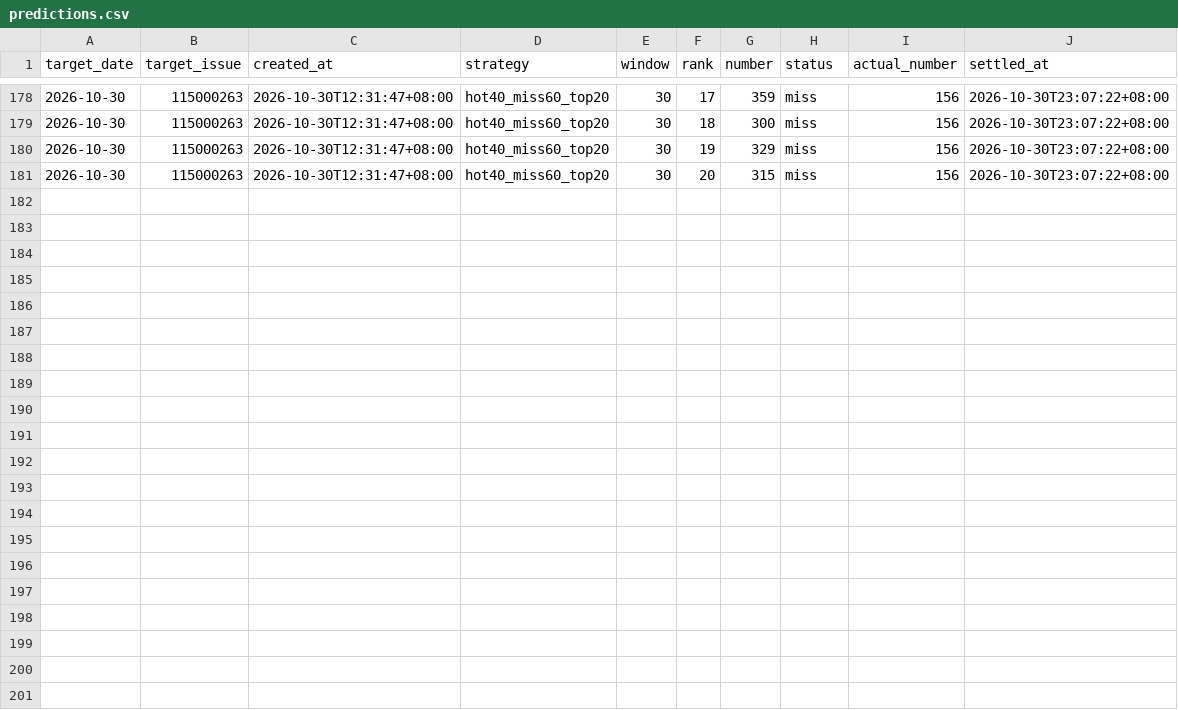
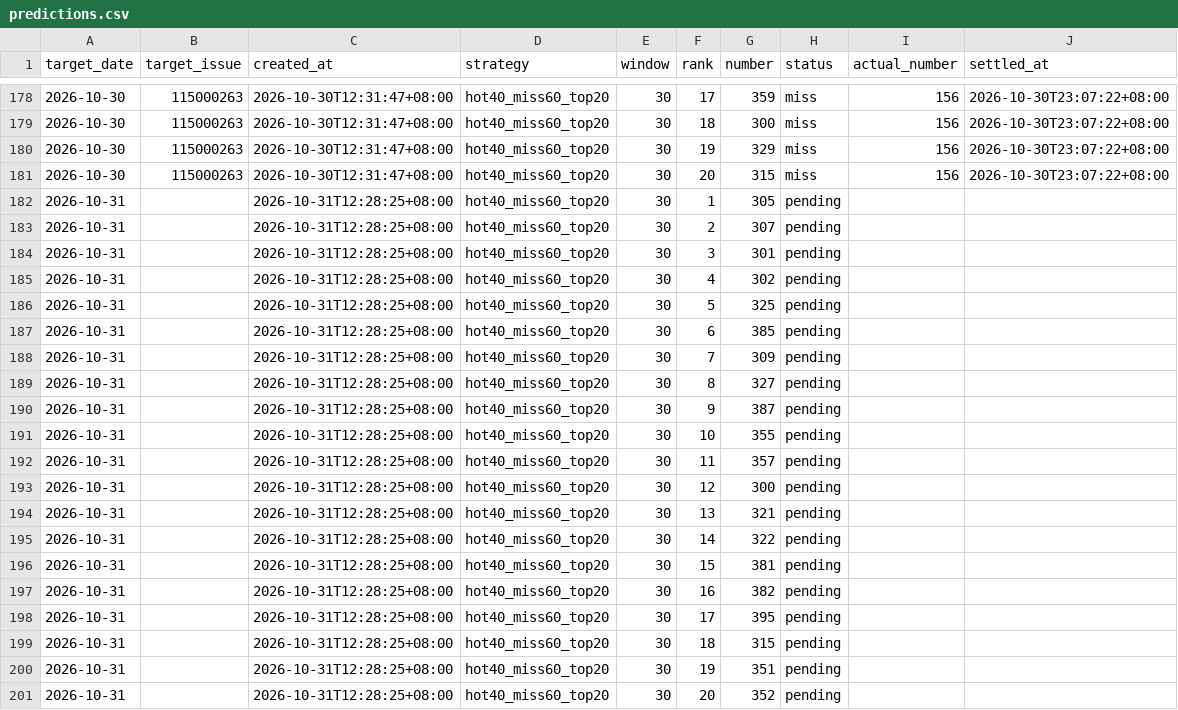
Before and after one commit to tjtptzdjms-hash/ThreeStar-AI, a CSV file: predictions.csv, drawn as a sheet; only a part is shown, gaps mark what is left out; the diff names each change by its address in the sheet, - before the commit and + after, or states it on an @@ line.

```diff
--- a/predictions.csv
+++ b/predictions.csv
+row 182: 2026-10-31 |  | 2026-10-31T12:28:25+08:00 | hot40_miss60_top20 | 30 | 1 | 305 | pending
+row 183: 2026-10-31 |  | 2026-10-31T12:28:25+08:00 | hot40_miss60_top20 | 30 | 2 | 307 | pending
+row 184: 2026-10-31 |  | 2026-10-31T12:28:25+08:00 | hot40_miss60_top20 | 30 | 3 | 301 | pending
+row 185: 2026-10-31 |  | 2026-10-31T12:28:25+08:00 | hot40_miss60_top20 | 30 | 4 | 302 | pending
+row 186: 2026-10-31 |  | 2026-10-31T12:28:25+08:00 | hot40_miss60_top20 | 30 | 5 | 325 | pending
+row 187: 2026-10-31 |  | 2026-10-31T12:28:25+08:00 | hot40_miss60_top20 | 30 | 6 | 385 | pending
+row 188: 2026-10-31 |  | 2026-10-31T12:28:25+08:00 | hot40_miss60_top20 | 30 | 7 | 309 | pending
+row 189: 2026-10-31 |  | 2026-10-31T12:28:25+08:00 | hot40_miss60_top20 | 30 | 8 | 327 | pending
+row 190: 2026-10-31 |  | 2026-10-31T12:28:25+08:00 | hot40_miss60_top20 | 30 | 9 | 387 | pending
+row 191: 2026-10-31 |  | 2026-10-31T12:28:25+08:00 | hot40_miss60_top20 | 30 | 10 | 355 | pending
+row 192: 2026-10-31 |  | 2026-10-31T12:28:25+08:00 | hot40_miss60_top20 | 30 | 11 | 357 | pending
+row 193: 2026-10-31 |  | 2026-10-31T12:28:25+08:00 | hot40_miss60_top20 | 30 | 12 | 300 | pending
+row 194: 2026-10-31 |  | 2026-10-31T12:28:25+08:00 | hot40_miss60_top20 | 30 | 13 | 321 | pending
+row 195: 2026-10-31 |  | 2026-10-31T12:28:25+08:00 | hot40_miss60_top20 | 30 | 14 | 322 | pending
+row 196: 2026-10-31 |  | 2026-10-31T12:28:25+08:00 | hot40_miss60_top20 | 30 | 15 | 381 | pending
+row 197: 2026-10-31 |  | 2026-10-31T12:28:25+08:00 | hot40_miss60_top20 | 30 | 16 | 382 | pending
+row 198: 2026-10-31 |  | 2026-10-31T12:28:25+08:00 | hot40_miss60_top20 | 30 | 17 | 395 | pending
+row 199: 2026-10-31 |  | 2026-10-31T12:28:25+08:00 | hot40_miss60_top20 | 30 | 18 | 315 | pending
+row 200: 2026-10-31 |  | 2026-10-31T12:28:25+08:00 | hot40_miss60_top20 | 30 | 19 | 351 | pending
+row 201: 2026-10-31 |  | 2026-10-31T12:28:25+08:00 | hot40_miss60_top20 | 30 | 20 | 352 | pending
```
